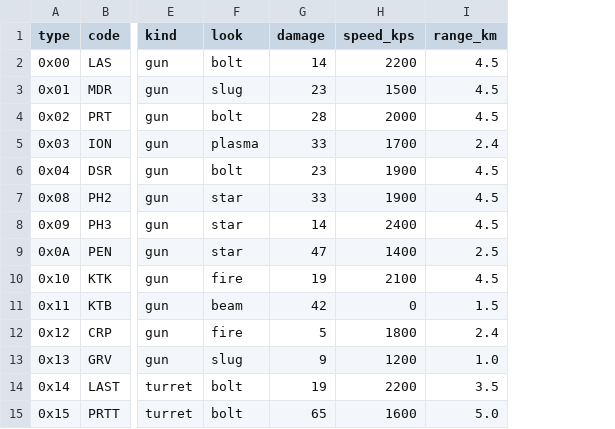
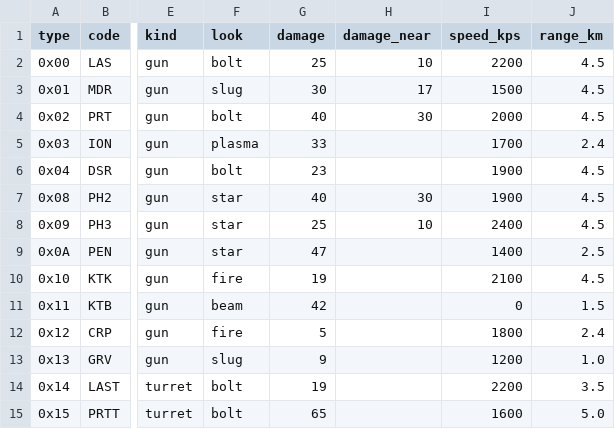
Before and after one commit to fireflyk64/dosbox3d, a CSV file: retrovega/data/weapons.csv, drawn as a sheet; only a part is shown, gaps mark what is left out; the diff names each change by its address in the sheet, - before the commit and + after, or states it on an @@ line.

```diff
--- a/retrovega/data/weapons.csv
+++ b/retrovega/data/weapons.csv
+column H (damage_near), rows 2-8: 10 | 17 | 30 |  |  | 30 | 10
-G2 (damage): 14
+G2 (damage): 25
-G3 (damage): 23
+G3 (damage): 30
-G4 (damage): 28
+G4 (damage): 40
-G7 (damage): 33
+G7 (damage): 40
-G8 (damage): 14
+G8 (damage): 25
```
Also changed, not shown: 7 other files.
